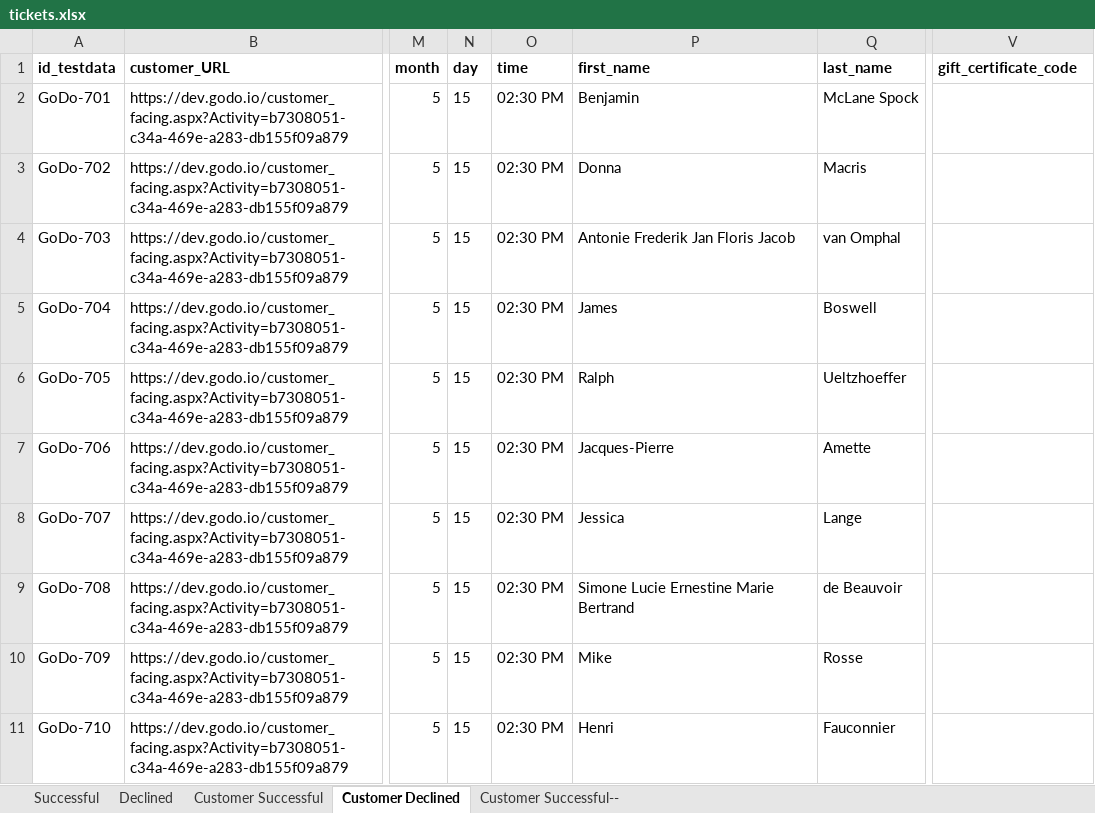
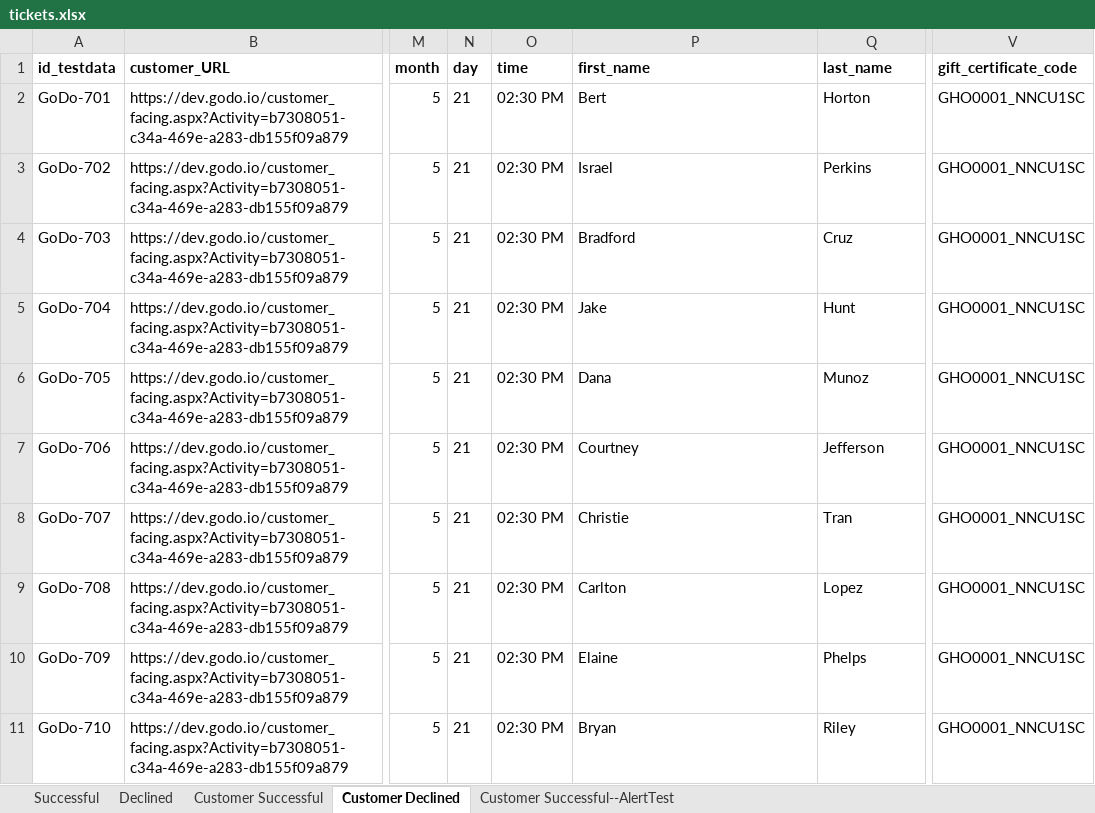
Before and after one commit to viktor8623/AutoTests, an Excel workbook: data/tickets.xlsx, sheet Customer Declined, drawn as a sheet; only a part is shown, gaps mark what is left out; values as stored, in another font and other column widths than the file's, no borders; the diff names each change by its address in the sheet, - before the commit and + after, or states it on an @@ line.

Commit message:
Added test data for booking with cash.

```diff
--- a/data/tickets.xlsx (sheet Customer Declined)
+++ b/data/tickets.xlsx (sheet Customer Declined)
-sheet tab: Customer Successful--
+sheet tab: Customer Successful--AlertTest
-N2:N11 (day): 15
+N2:N11 (day): 21
-P2 (first_name): Benjamin
+P2 (first_name): Bert
-Q2 (last_name): McLane Spock
+Q2 (last_name): Horton
-V2:V11 (gift_certificate_code): (empty)
+V2:V11 (gift_certificate_code): GHO0001_NNCU1SC
-P3 (first_name): Donna
+P3 (first_name): Israel
-Q3 (last_name): Macris
+Q3 (last_name): Perkins
-P4 (first_name): Antonie Frederik Jan Floris Jacob
+P4 (first_name): Bradford
-Q4 (last_name): van Omphal
+Q4 (last_name): Cruz
-P5 (first_name): James
+P5 (first_name): Jake
-Q5 (last_name): Boswell
+Q5 (last_name): Hunt
-P6 (first_name): Ralph
+P6 (first_name): Dana
-Q6 (last_name): Ueltzhoeffer
+Q6 (last_name): Munoz
-P7 (first_name): Jacques-Pierre
+P7 (first_name): Courtney
-Q7 (last_name): Amette
+Q7 (last_name): Jefferson
-P8 (first_name): Jessica
+P8 (first_name): Christie
-Q8 (last_name): Lange
+Q8 (last_name): Tran
-P9 (first_name): Simone Lucie Ernestine Marie Bertrand
+P9 (first_name): Carlton
-Q9 (last_name): de Beauvoir
+Q9 (last_name): Lopez
-P10 (first_name): Mike
+P10 (first_name): Elaine
-Q10 (last_name): Rosse
+Q10 (last_name): Phelps
-P11 (first_name): Henri
+P11 (first_name): Bryan
-Q11 (last_name): Fauconnier
+Q11 (last_name): Riley
```
Also changed, not shown: sheet Successful, sheet Customer Successful, sheet Declined.
